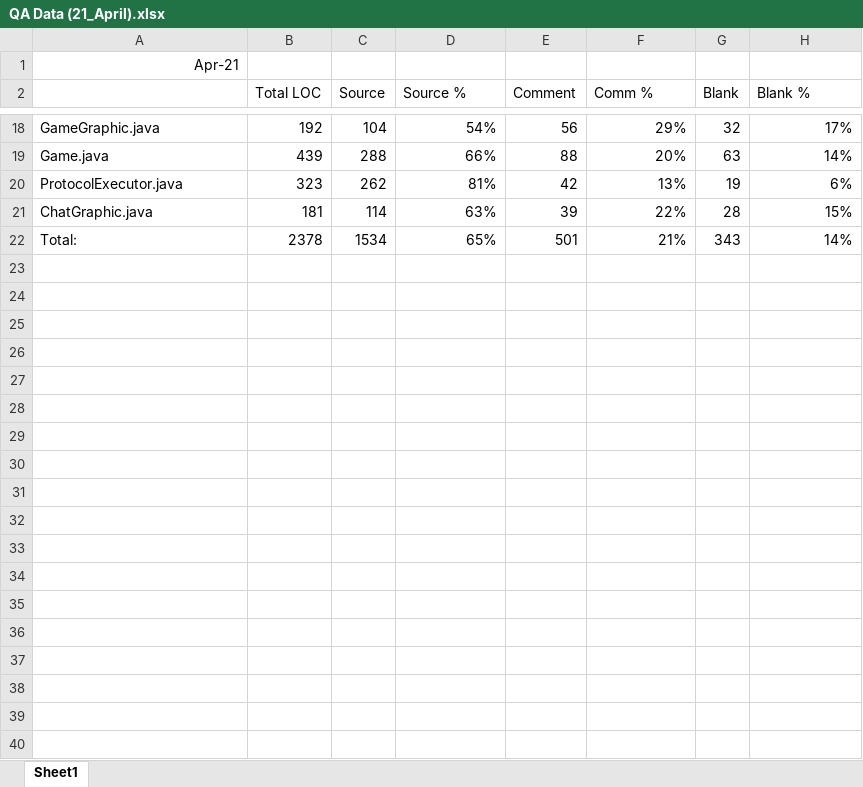
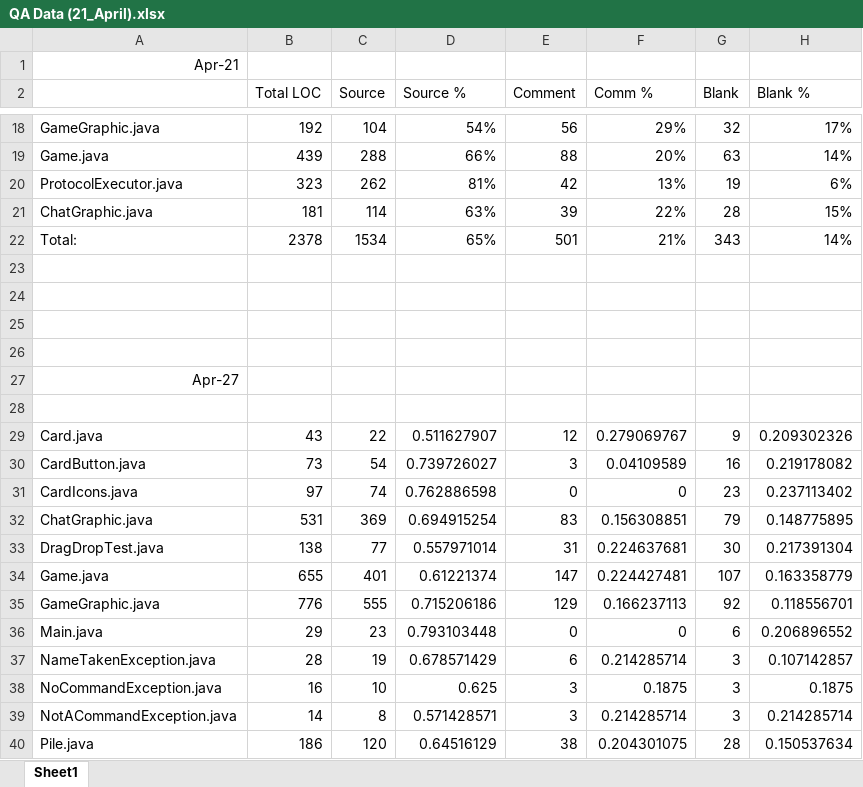
Before and after one commit to gjoyet/skipBo, an Excel workbook: 00_General/QA/QA Data (21_April).xlsx, sheet Sheet1, drawn as a sheet; only a part is shown, gaps mark what is left out; values as stored, in another font and other column widths than the file's, no borders; the diff covers the shown part only; the diff names each change by its address in the sheet, - before the commit and + after, or states it on an @@ line.

Commit message:
Added data for 27 April, LOC's

```diff
--- a/00_General/QA/QA Data (21_April).xlsx (sheet Sheet1)
+++ b/00_General/QA/QA Data (21_April).xlsx (sheet Sheet1)
+row 23: (empty)
+row 24: (empty)
+row 25: (empty)
+row 26: (empty)
+row 27: Apr-27
+row 28: (empty)
+row 29: Card.java | 43 | 22 | 0.511627907 | 12 | 0.279069767 | 9 | 0.209302326
+row 30: CardButton.java | 73 | 54 | 0.739726027 | 3 | 0.04109589 | 16 | 0.219178082
+row 31: CardIcons.java | 97 | 74 | 0.762886598 | 0 | 0 | 23 | 0.237113402
+row 32: ChatGraphic.java | 531 | 369 | 0.694915254 | 83 | 0.156308851 | 79 | 0.148775895
+row 33: DragDropTest.java | 138 | 77 | 0.557971014 | 31 | 0.224637681 | 30 | 0.217391304
+row 34: Game.java | 655 | 401 | 0.61221374 | 147 | 0.224427481 | 107 | 0.163358779
+row 35: GameGraphic.java | 776 | 555 | 0.715206186 | 129 | 0.166237113 | 92 | 0.118556701
+row 36: Main.java | 29 | 23 | 0.793103448 | 0 | 0 | 6 | 0.206896552
+row 37: NameTakenException.java | 28 | 19 | 0.678571429 | 6 | 0.214285714 | 3 | 0.107142857
+row 38: NoCommandException.java | 16 | 10 | 0.625 | 3 | 0.1875 | 3 | 0.1875
+row 39: NotACommandException.java | 14 | 8 | 0.571428571 | 3 | 0.214285714 | 3 | 0.214285714
+row 40: Pile.java | 186 | 120 | 0.64516129 | 38 | 0.204301075 | 28 | 0.150537634
```
Also changed, not shown: 15 added rows elsewhere in this sheet.
